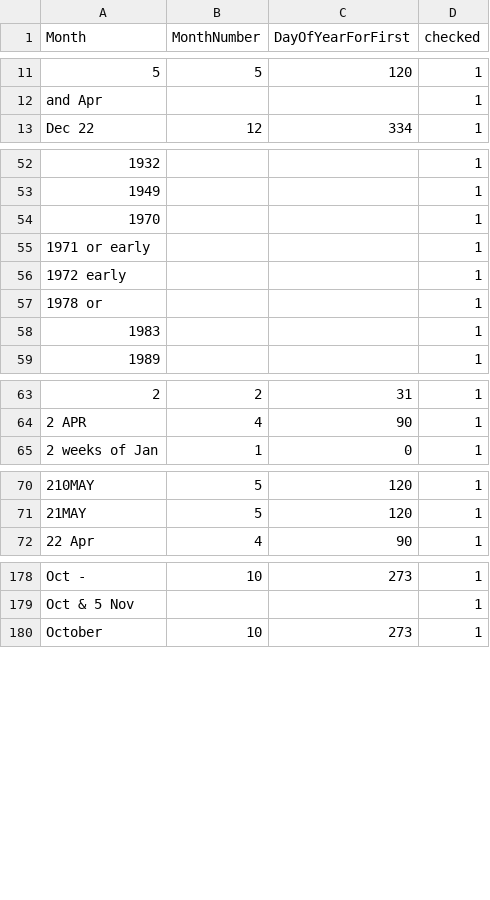
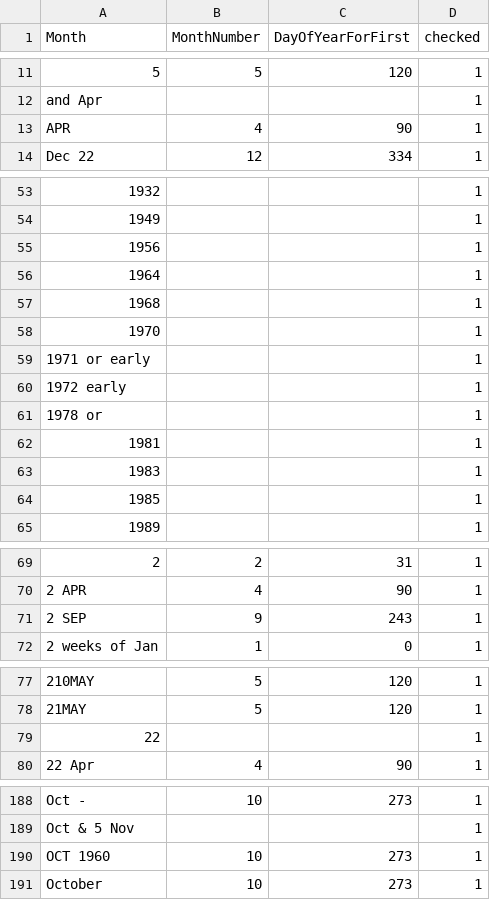
Before and after one commit to VertNet/DwCVocabs, a CSV file: vocabs/Month.csv, drawn as a sheet; only a part is shown, gaps mark what is left out; the diff covers the shown part only.

Commit message:
Update for LACM Mammals verbatimEventDate processing.

```diff
--- a/vocabs/Month.csv
+++ b/vocabs/Month.csv
@@ -12,2 +12,3 @@
 " and Apr ",,,1
+" APR",4,90,1
 " Dec 22",12,334,1
@@ -53,2 +54,5 @@
 "1949",,,1
+"1956",,,1
+"1964",,,1
+"1968",,,1
 "1970",,,1
@@ -57,3 +61,5 @@
 "1978 or",,,1
+"1981",,,1
 "1983",,,1
+"1985",,,1
 "1989",,,1
@@ -64,2 +70,3 @@
 "2 APR",4,90,1
+"2 SEP",9,243,1
 "2 weeks of Jan",1,0,1
@@ -71,2 +78,3 @@
 "21MAY",5,120,1
+"22",,,1
 "22  Apr",4,90,1
@@ -179,2 +189,3 @@
 "Oct & 5 Nov",,,1
+"OCT 1960",10,273,1
 "October",10,273,1
```
Also changed, not shown: 2 added rows elsewhere in this file.
